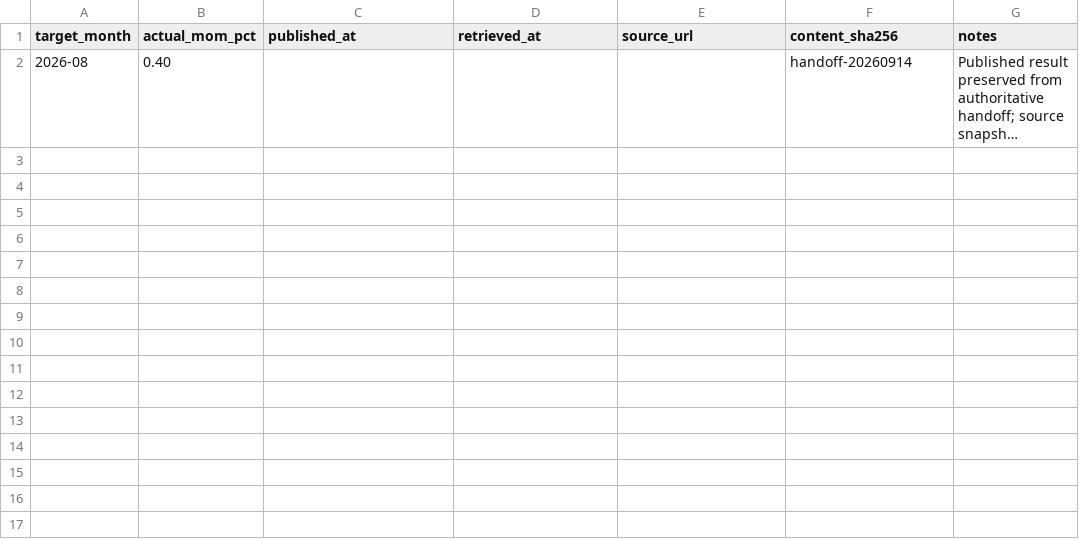
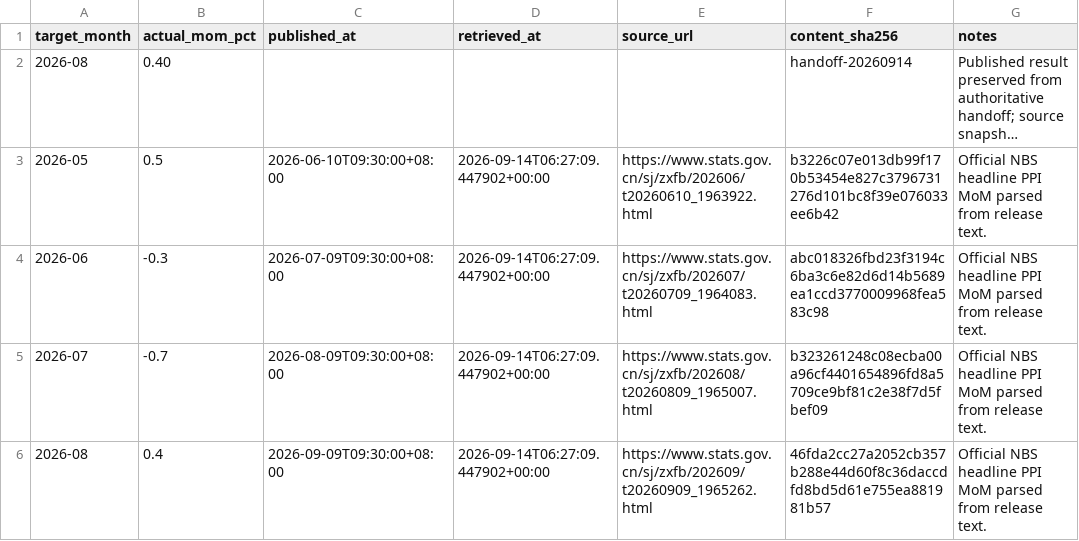
Before and after one commit to Emmanuelludo/china-ppi-nowcast, a CSV file: data/registry/actuals.csv, drawn as a sheet; long unchanged cells end in …; the diff names each change by its address in the sheet, - before the commit and + after, or states it on an @@ line.

```diff
--- a/data/registry/actuals.csv
+++ b/data/registry/actuals.csv
+row 3: 2026-05 | 0.5 | 2026-06-10T09:30:00+08:00 | 2026-09-14T06:27:09.447902+00:00 | https://www.stats.gov.cn/sj/zxfb/202606/t20260610_1963922.html | b3226c07e013db99f170b53454e827c3796731276d101bc8f39e076033ee6b42 | Official NBS headline PPI MoM parsed from release text.
+row 4: 2026-06 | -0.3 | 2026-07-09T09:30:00+08:00 | 2026-09-14T06:27:09.447902+00:00 | https://www.stats.gov.cn/sj/zxfb/202607/t20260709_1964083.html | abc018326fbd23f3194c6ba3c6e82d6d14b5689ea1ccd3770009968fea583c98 | Official NBS headline PPI MoM parsed from release text.
+row 5: 2026-07 | -0.7 | 2026-08-09T09:30:00+08:00 | 2026-09-14T06:27:09.447902+00:00 | https://www.stats.gov.cn/sj/zxfb/202608/t20260809_1965007.html | b323261248c08ecba00a96cf4401654896fd8a5709ce9bf81c2e38f7d5fbef09 | Official NBS headline PPI MoM parsed from release text.
+row 6: 2026-08 | 0.4 | 2026-09-09T09:30:00+08:00 | 2026-09-14T06:27:09.447902+00:00 | https://www.stats.gov.cn/sj/zxfb/202609/t20260909_1965262.html | 46fda2cc27a2052cb357b288e44d60f8c36daccdfd8bd5d61e755ea881981b57 | Official NBS headline PPI MoM parsed from release text.
```
Also changed, not shown: 34 other files.
